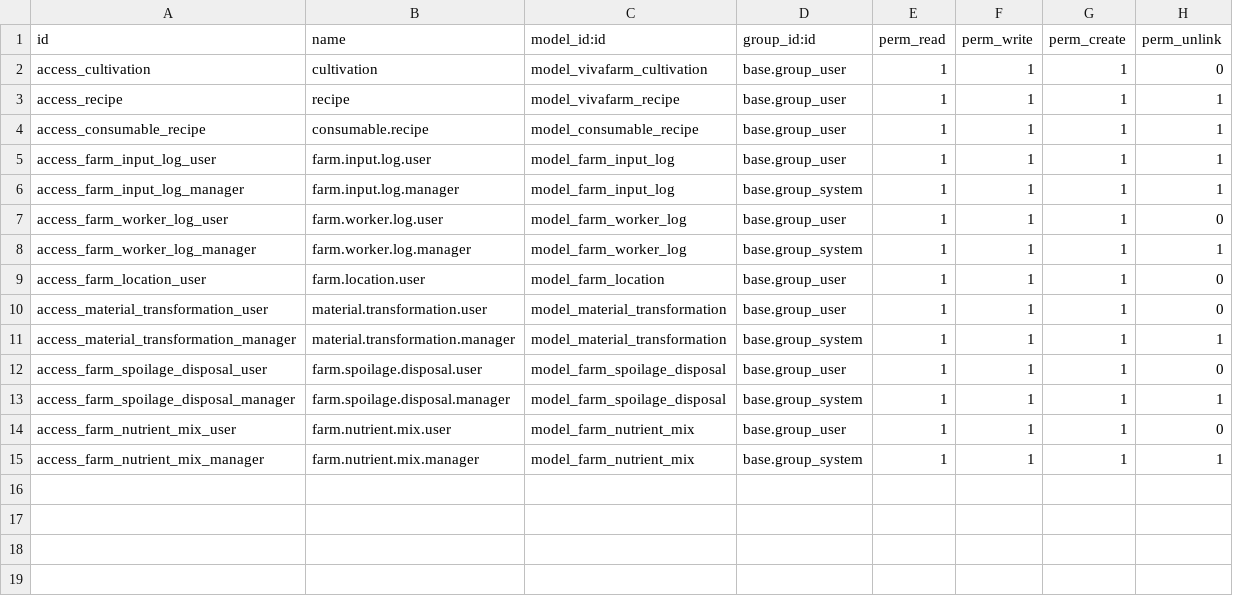
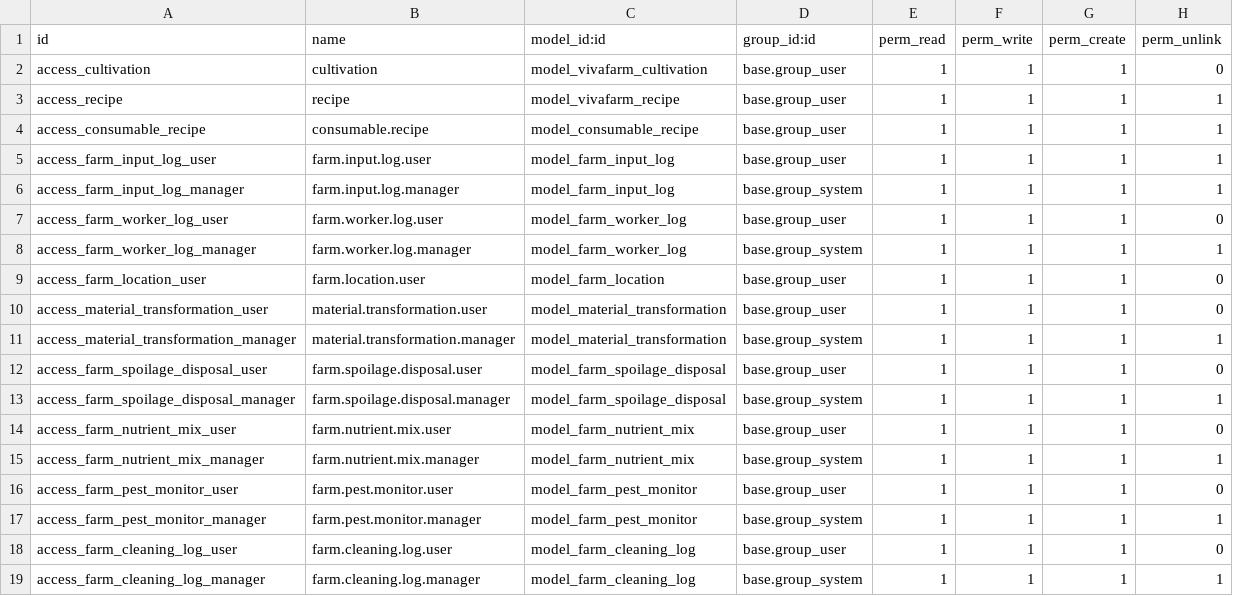
Before and after one commit to 7kulk37/vivafarm-odoo, a CSV file: vivafarm_cultivation/security/ir.model.access.csv, drawn as a sheet; the diff names each change by its address in the sheet, - before the commit and + after, or states it on an @@ line.

Commit message:
feat(cultivation): CL-16 F-05 pest monitoring + F-09 cleaning logs (GAP 3.5.3/3.6.1)

```diff
--- a/vivafarm_cultivation/security/ir.model.access.csv
+++ b/vivafarm_cultivation/security/ir.model.access.csv
+row 16: access_farm_pest_monitor_user | farm.pest.monitor.user | model_farm_pest_monitor | base.group_user | 1 | 1 | 1 | 0
+row 17: access_farm_pest_monitor_manager | farm.pest.monitor.manager | model_farm_pest_monitor | base.group_system | 1 | 1 | 1 | 1
+row 18: access_farm_cleaning_log_user | farm.cleaning.log.user | model_farm_cleaning_log | base.group_user | 1 | 1 | 1 | 0
+row 19: access_farm_cleaning_log_manager | farm.cleaning.log.manager | model_farm_cleaning_log | base.group_system | 1 | 1 | 1 | 1
```
Also changed, not shown: 5 other files.
